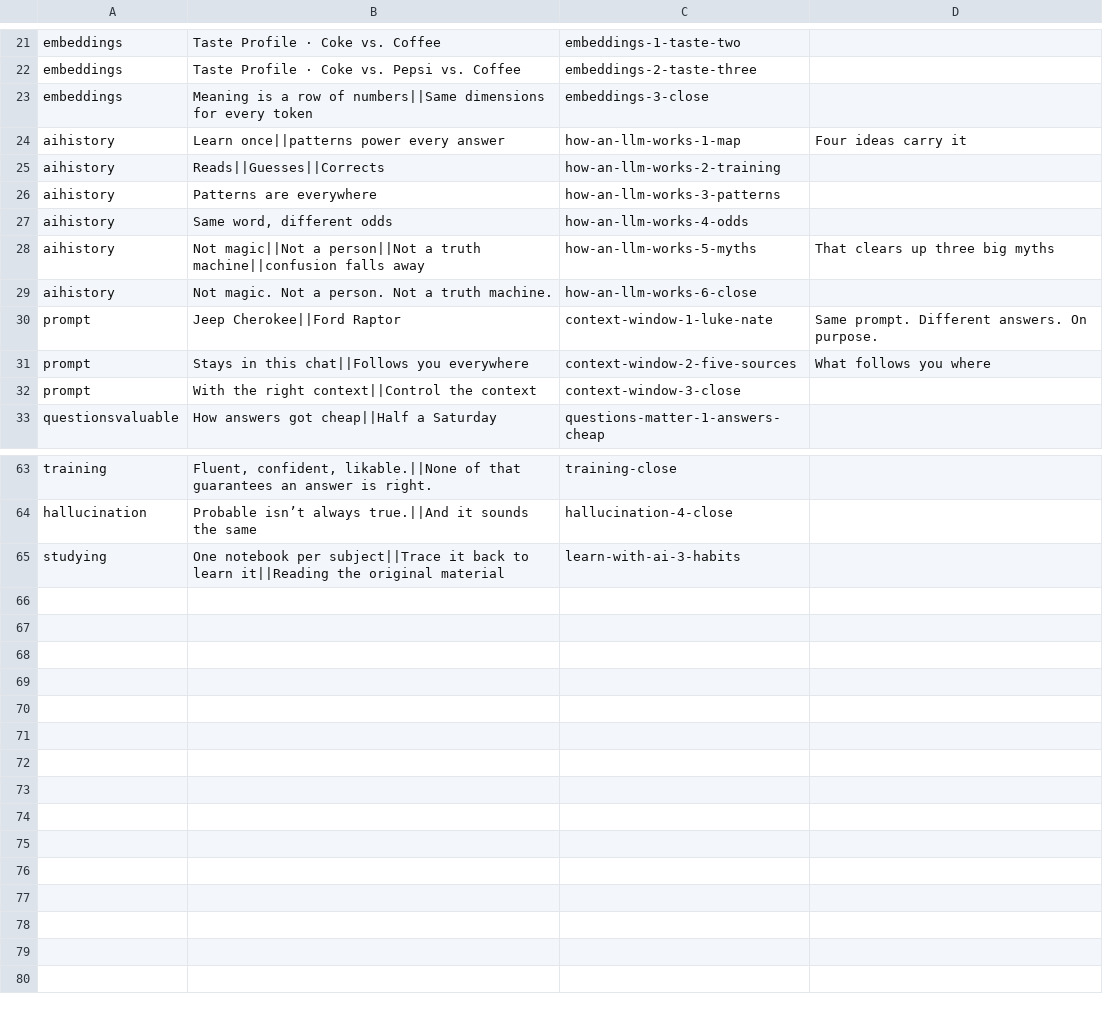
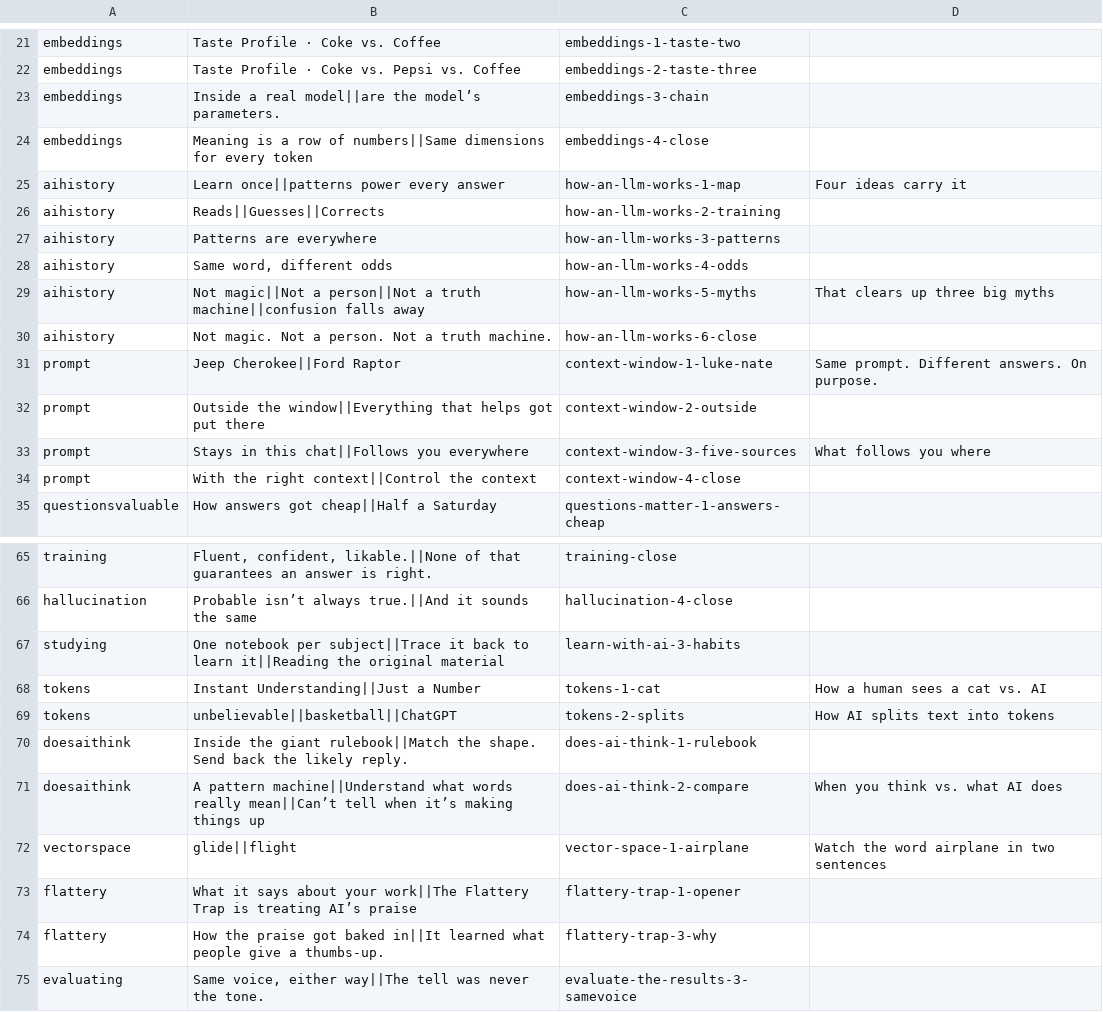
Before and after one commit to DavidJHonda/AI-Training, a TSV file: scripts/video/board-specs.tsv, drawn as a sheet; only a part is shown, gaps mark what is left out.

```diff
--- a/scripts/video/board-specs.tsv
+++ b/scripts/video/board-specs.tsv
@@ -22,3 +22,4 @@ embeddings	Taste Profile · Coke vs. Coffee	embeddings-1-taste-two
 embeddings	Taste Profile · Coke vs. Pepsi vs. Coffee	embeddings-2-taste-three
-embeddings	Meaning is a row of numbers||Same dimensions for every token	embeddings-3-close
+embeddings	Inside a real model||are the model’s parameters.	embeddings-3-chain
+embeddings	Meaning is a row of numbers||Same dimensions for every token	embeddings-4-close
 aihistory	Learn once||patterns power every answer	how-an-llm-works-1-map	Four ideas carry it
@@ -30,4 +31,5 @@ aihistory	Not magic. Not a person. Not a truth machine.	how-an-llm-works-6-close
 prompt	Jeep Cherokee||Ford Raptor	context-window-1-luke-nate	Same prompt. Different answers. On purpose.
-prompt	Stays in this chat||Follows you everywhere	context-window-2-five-sources	What follows you where
-prompt	With the right context||Control the context	context-window-3-close
+prompt	Outside the window||Everything that helps got put there	context-window-2-outside
+prompt	Stays in this chat||Follows you everywhere	context-window-3-five-sources	What follows you where
+prompt	With the right context||Control the context	context-window-4-close
 questionsvaluable	How answers got cheap||Half a Saturday	questions-matter-1-answers-cheap
@@ -65 +67,9 @@ hallucination	Probable isn’t always true.||And it sounds the same	hallucinatio
 studying	One notebook per subject||Trace it back to learn it||Reading the original material	learn-with-ai-3-habits
+tokens	Instant Understanding||Just a Number	tokens-1-cat	How a human sees a cat vs. AI
+tokens	unbelievable||basketball||ChatGPT	tokens-2-splits	How AI splits text into tokens
+doesaithink	Inside the giant rulebook||Match the shape. Send back the likely reply.	does-ai-think-1-rulebook
+doesaithink	A pattern machine||Understand what words really mean||Can’t tell when it’s making things up	does-ai-think-2-compare	When you think vs. what AI does
+vectorspace	glide||flight	vector-space-1-airplane	Watch the word airplane in two sentences
+flattery	What it says about your work||The Flattery Trap is treating AI’s praise	flattery-trap-1-opener
+flattery	How the praise got baked in||It learned what people give a thumbs-up.	flattery-trap-3-why
+evaluating	Same voice, either way||The tell was never the tone.	evaluate-the-results-3-samevoice
```
Also changed, not shown: 26 other files.
